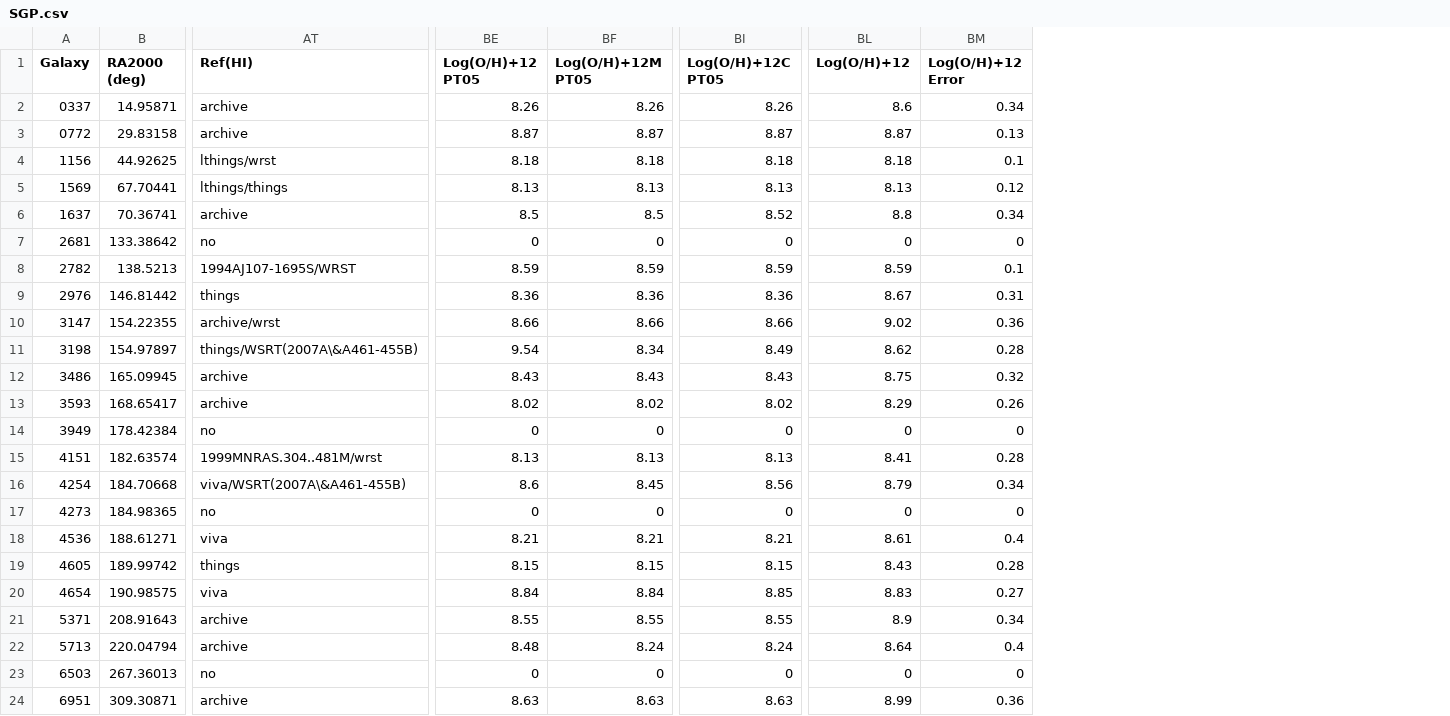
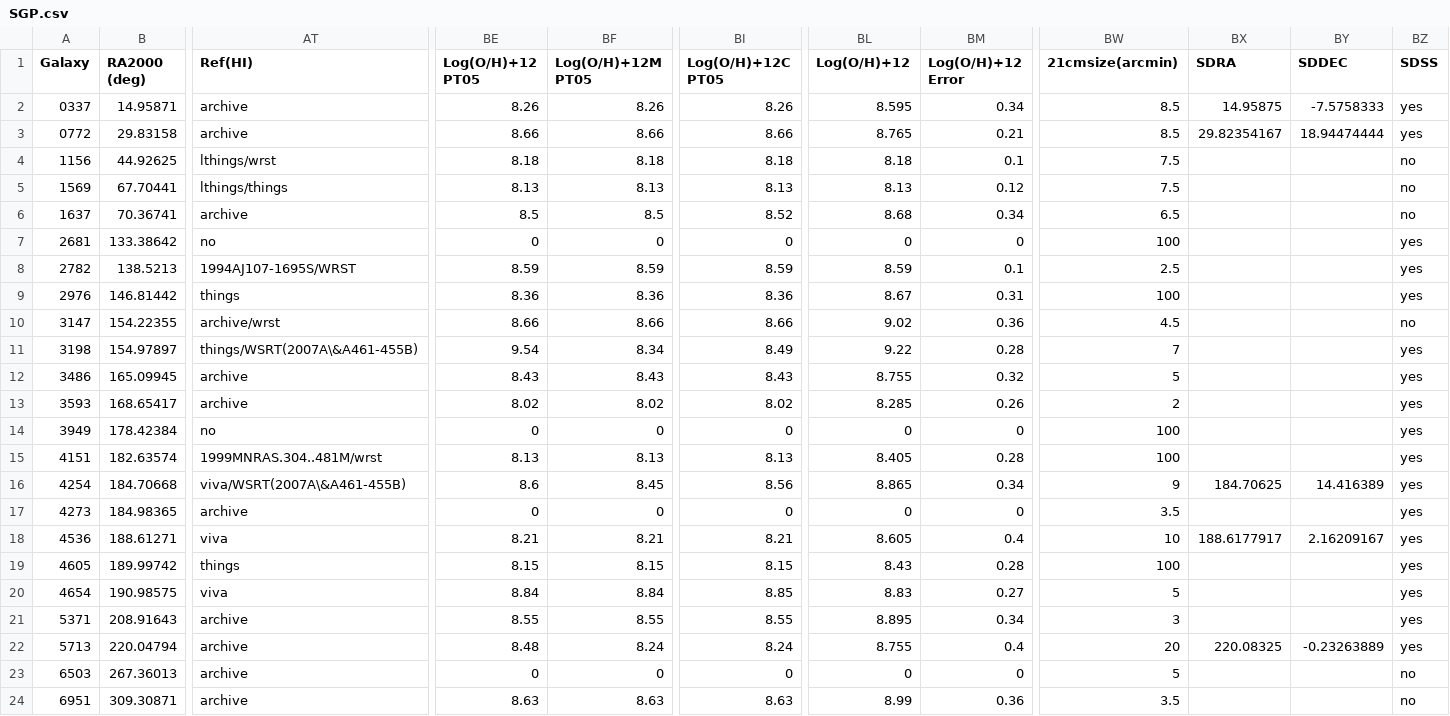
Before and after one commit to r-xue/xlib, a CSV file: data/SGP.csv, drawn as a sheet; only a part is shown, gaps mark what is left out; the diff names each change by its address in the sheet, - before the commit and + after, or states it on an @@ line.

```diff
--- a/data/SGP.csv
+++ b/data/SGP.csv
+column BW (21cmsize(arcmin)), rows 2-24: 8.5 | 8.5 | 7.5 | 7.5 | 6.5 | 100 | 2.5 | 100 | 4.5 | 7 | 5 | 2 | 100 | 100 | 9 | 3.5 | 10 | 100 | 5 | 3 | 20 | 5 | 3.5
+column BX (SDRA), rows 2-22: 14.95875 | 29.82354167 |  |  |  |  |  |  |  |  |  |  |  |  | 184.70625 |  | 188.6177917 |  |  |  | 220.08325
+column BY (SDDEC), rows 2-22: -7.5758333 | 18.94474444 |  |  |  |  |  |  |  |  |  |  |  |  | 14.416389 |  | 2.16209167 |  |  |  | -0.23263889
+column BZ (SDSS), rows 2-24: yes | yes | no | no | no | yes | yes | yes | no | yes | yes | yes | yes | yes | yes | yes | yes | yes | yes | yes | yes | no | no
-BL2 (Log(O/H)+12): 8.6
+BL2 (Log(O/H)+12): 8.595
-BE3 (Log(O/H)+12 PT05): 8.87
+BE3 (Log(O/H)+12 PT05): 8.66
-BF3 (Log(O/H)+12M PT05): 8.87
+BF3 (Log(O/H)+12M PT05): 8.66
-BI3 (Log(O/H)+12C PT05): 8.87
+BI3 (Log(O/H)+12C PT05): 8.66
-BL3 (Log(O/H)+12): 8.87
+BL3 (Log(O/H)+12): 8.765
-BM3 (Log(O/H)+12 Error): 0.13
+BM3 (Log(O/H)+12 Error): 0.21
-BL6 (Log(O/H)+12): 8.8
+BL6 (Log(O/H)+12): 8.68
-BL11 (Log(O/H)+12): 8.62
+BL11 (Log(O/H)+12): 9.22
-BL12 (Log(O/H)+12): 8.75
+BL12 (Log(O/H)+12): 8.755
-BL13 (Log(O/H)+12): 8.29
+BL13 (Log(O/H)+12): 8.285
-BL15 (Log(O/H)+12): 8.41
+BL15 (Log(O/H)+12): 8.405
-BL16 (Log(O/H)+12): 8.79
+BL16 (Log(O/H)+12): 8.865
-AT17 (Ref(HI)): no
+AT17 (Ref(HI)): archive
-BL18 (Log(O/H)+12): 8.61
+BL18 (Log(O/H)+12): 8.605
-BL21 (Log(O/H)+12): 8.9
+BL21 (Log(O/H)+12): 8.895
-BL22 (Log(O/H)+12): 8.64
+BL22 (Log(O/H)+12): 8.755
-AT23 (Ref(HI)): no
+AT23 (Ref(HI)): archive
```
Also changed, not shown: data/SGP_fileinfo.csv, data/TGP.csv, 4 other files.
